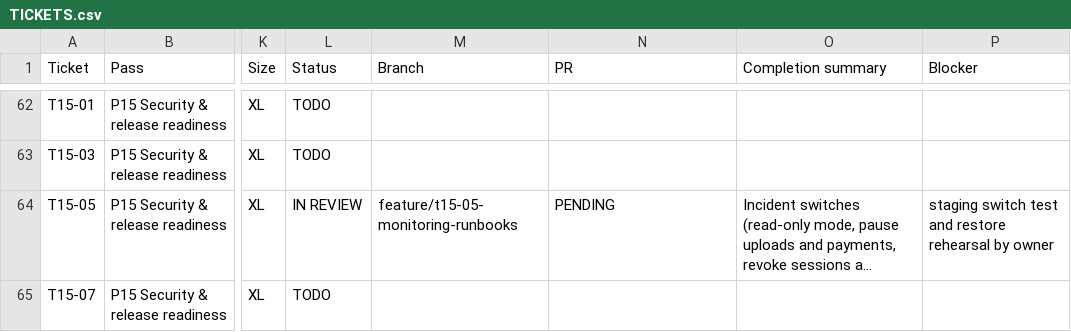
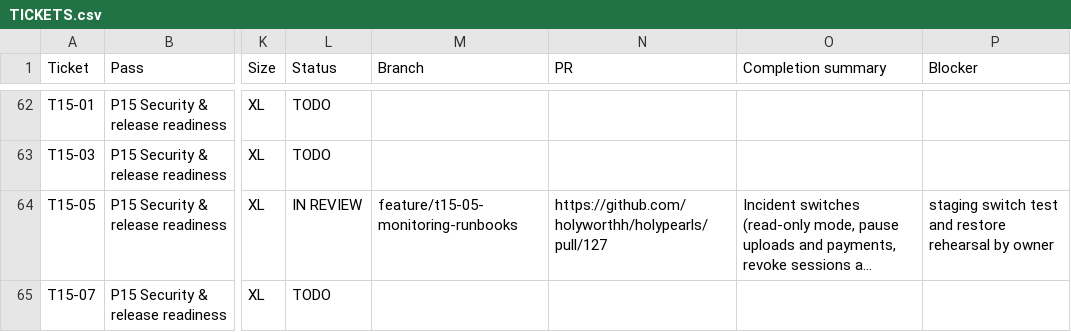
Before and after one commit to holyworthh/holypearls, a CSV file: docs/tracker/TICKETS.csv, drawn as a sheet; only a part is shown, gaps mark what is left out; long unchanged cells end in …; the diff names each change by its address in the sheet, - before the commit and + after, or states it on an @@ line.

Commit message:
docs(t15-05): add pull request link

```diff
--- a/docs/tracker/TICKETS.csv
+++ b/docs/tracker/TICKETS.csv
-N64 (PR): PENDING
+N64 (PR): https://github.com/holyworthh/holypearls/pull/127
```
